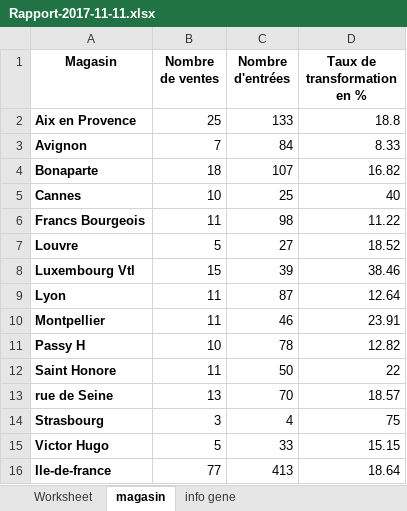
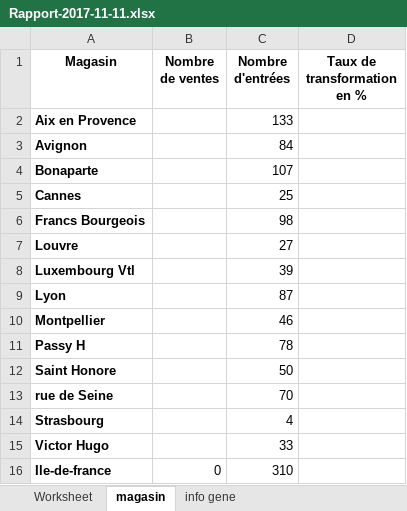
Before and after one commit to gaineryns/majestics2, an Excel workbook: public/Rapport-2017-11-11.xlsx, sheet magasin, drawn as a sheet; values as stored, in another font and other column widths than the file's, no borders; the diff names each change by its address in the sheet, - before the commit and + after, or states it on an @@ line.

```diff
--- a/public/Rapport-2017-11-11.xlsx (sheet magasin)
+++ b/public/Rapport-2017-11-11.xlsx (sheet magasin)
-B2 (Nombre de ventes): 25
+B2 (Nombre de ventes): (empty)
-D2 (Taux de transformation en %): 18.8
+D2 (Taux de transformation en %): (empty)
-B3 (Nombre de ventes): 7
+B3 (Nombre de ventes): (empty)
-D3 (Taux de transformation en %): 8.33
+D3 (Taux de transformation en %): (empty)
-B4 (Nombre de ventes): 18
+B4 (Nombre de ventes): (empty)
-D4 (Taux de transformation en %): 16.82
+D4 (Taux de transformation en %): (empty)
-B5 (Nombre de ventes): 10
+B5 (Nombre de ventes): (empty)
-D5 (Taux de transformation en %): 40
+D5 (Taux de transformation en %): (empty)
-B6 (Nombre de ventes): 11
+B6 (Nombre de ventes): (empty)
-D6 (Taux de transformation en %): 11.22
+D6 (Taux de transformation en %): (empty)
-B7 (Nombre de ventes): 5
+B7 (Nombre de ventes): (empty)
-D7 (Taux de transformation en %): 18.52
+D7 (Taux de transformation en %): (empty)
-B8 (Nombre de ventes): 15
+B8 (Nombre de ventes): (empty)
-D8 (Taux de transformation en %): 38.46
+D8 (Taux de transformation en %): (empty)
-B9:B10 (Nombre de ventes): 11
+B9:B10 (Nombre de ventes): (empty)
-D9 (Taux de transformation en %): 12.64
+D9 (Taux de transformation en %): (empty)
-D10 (Taux de transformation en %): 23.91
+D10 (Taux de transformation en %): (empty)
-B11 (Nombre de ventes): 10
+B11 (Nombre de ventes): (empty)
-D11 (Taux de transformation en %): 12.82
+D11 (Taux de transformation en %): (empty)
-B12 (Nombre de ventes): 11
+B12 (Nombre de ventes): (empty)
-D12 (Taux de transformation en %): 22
+D12 (Taux de transformation en %): (empty)
-B13 (Nombre de ventes): 13
+B13 (Nombre de ventes): (empty)
-D13 (Taux de transformation en %): 18.57
+D13 (Taux de transformation en %): (empty)
-B14 (Nombre de ventes): 3
+B14 (Nombre de ventes): (empty)
-D14 (Taux de transformation en %): 75
+D14 (Taux de transformation en %): (empty)
-B15 (Nombre de ventes): 5
+B15 (Nombre de ventes): (empty)
-D15 (Taux de transformation en %): 15.15
+D15 (Taux de transformation en %): (empty)
-B16 (Nombre de ventes): 77
+B16 (Nombre de ventes): 0
-C16 (Nombre d'entrées): 413
+C16 (Nombre d'entrées): 310
-D16 (Taux de transformation en %): 18.64
+D16 (Taux de transformation en %): (empty)
```
Also changed, not shown: sheet info gene, 5 other files.
